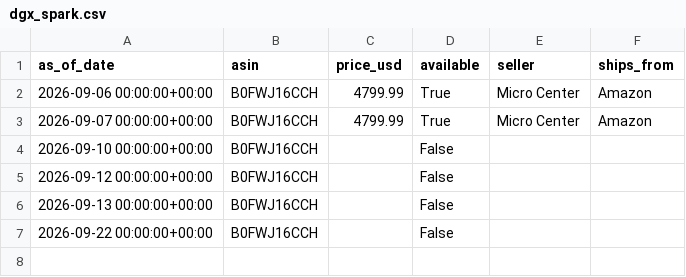
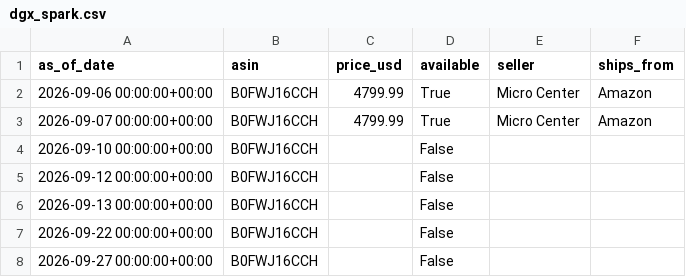
Before and after one commit to charlieamadeus/bipp-streamlit, a CSV file: data/history/dgx_spark.csv, drawn as a sheet; the diff names each change by its address in the sheet, - before the commit and + after, or states it on an @@ line.

```diff
--- a/data/history/dgx_spark.csv
+++ b/data/history/dgx_spark.csv
+row 8: 2026-09-27 00:00:00+00:00 | B0FWJ16CCH |  | False
```
Also changed, not shown: data/history/hardware.csv, 2 other files.
